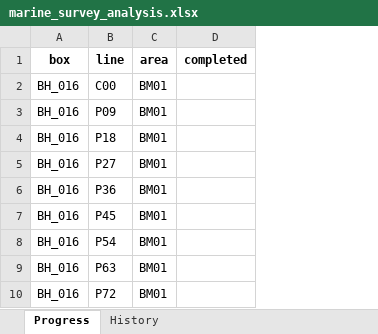
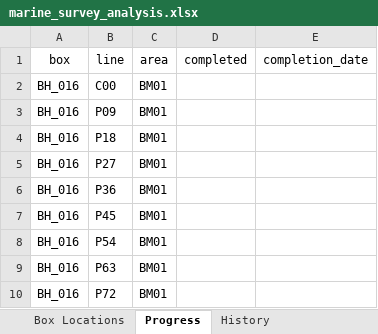
Before and after one commit to smlatic/remote-survey-operator, an Excel workbook: Logger/marine_survey_analysis.xlsx, sheet Progress, drawn as a sheet; only a part is shown; values as stored, in another font and other column widths than the file's, no borders; the diff names each change by its address in the sheet, - before the commit and + after, or states it on an @@ line.

```diff
--- a/Logger/marine_survey_analysis.xlsx (sheet Progress)
+++ b/Logger/marine_survey_analysis.xlsx (sheet Progress)
+sheet tab: Box Locations
+column E (completion_date), empty
-A1:D1 bold: on
+A1:D1 bold: off
```
Also changed, not shown: sheet Duration per Line in Box, sheet Operator Schedule, sheet Logged Duration per Box, sheet Time Between Boxes, sheet Summary, sheet Retries per Box, 3 more sheets, other sheet tabs, 9 other files.
